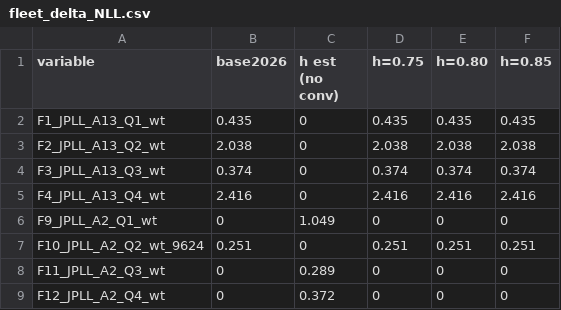
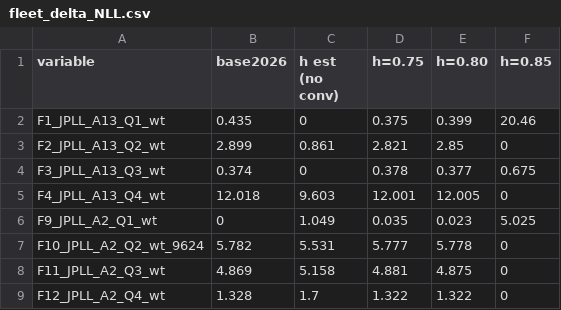
Before and after one commit to peterkuriyama-NOAA/albacore2026, a CSV file: figs/sens2_steep/fleet_delta_NLL.csv, drawn as a sheet; only a part is shown; the diff covers the shown part only.

```diff
--- a/figs/sens2_steep/fleet_delta_NLL.csv
+++ b/figs/sens2_steep/fleet_delta_NLL.csv
@@ -1,9 +1,9 @@
 "variable","base2026","h est (no conv)","h=0.75","h=0.80","h=0.85"
-"F1_JPLL_A13_Q1_wt",0.435,0,0.435,0.435,0.435
-"F2_JPLL_A13_Q2_wt",2.038,0,2.038,2.038,2.038
-"F3_JPLL_A13_Q3_wt",0.374,0,0.374,0.374,0.374
-"F4_JPLL_A13_Q4_wt",2.416,0,2.416,2.416,2.416
-"F9_JPLL_A2_Q1_wt",0,1.049,0,0,0
-"F10_JPLL_A2_Q2_wt_9624",0.251,0,0.251,0.251,0.251
-"F11_JPLL_A2_Q3_wt",0,0.289,0,0,0
-"F12_JPLL_A2_Q4_wt",0,0.372,0,0,0
+"F1_JPLL_A13_Q1_wt",0.435,0,0.375,0.399,20.46
+"F2_JPLL_A13_Q2_wt",2.899,0.861,2.821,2.85,0
+"F3_JPLL_A13_Q3_wt",0.374,0,0.378,0.377,0.675
+"F4_JPLL_A13_Q4_wt",12.018,9.603,12.001,12.005,0
+"F9_JPLL_A2_Q1_wt",0,1.049,0.035,0.023,5.025
+"F10_JPLL_A2_Q2_wt_9624",5.782,5.531,5.777,5.778,0
+"F11_JPLL_A2_Q3_wt",4.869,5.158,4.881,4.875,0
+"F12_JPLL_A2_Q4_wt",1.328,1.7,1.322,1.322,0
```
Also changed, not shown: 43 edited cells elsewhere in this file, figs/sens2_steep/effN.csv, figs/sens2_steep/samplesizes_all.csv, 21 other files.
